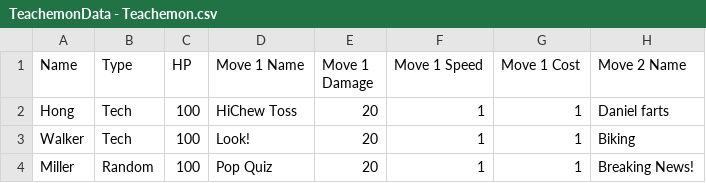
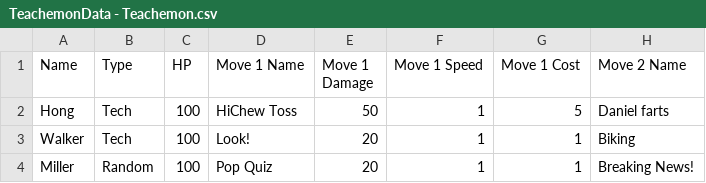
Before and after one commit to TowlTheOwl/Teachemon, a CSV file: Data/TeachemonData - Teachemon.csv, drawn as a sheet; only a part is shown; the diff names each change by its address in the sheet, - before the commit and + after, or states it on an @@ line.

```diff
--- a/Data/TeachemonData - Teachemon.csv
+++ b/Data/TeachemonData - Teachemon.csv
-E2 (Move 1 Damage): 20
+E2 (Move 1 Damage): 50
-G2 (Move 1 Cost): 1
+G2 (Move 1 Cost): 5
```
Also changed, not shown: 8 other files.
